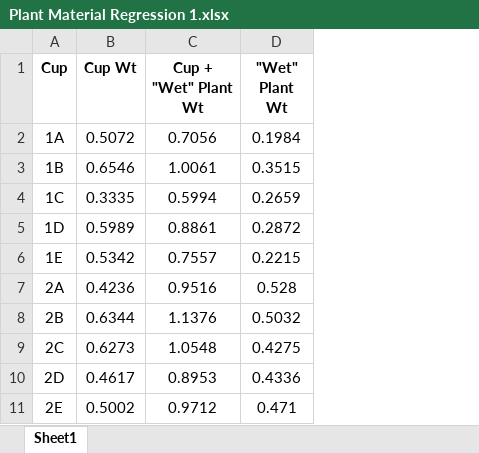
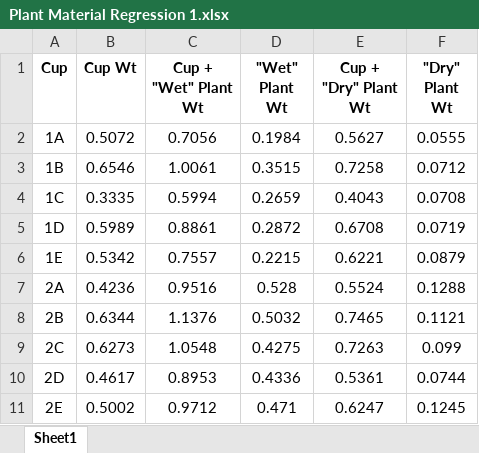
Before and after one commit to jamestbrown5/2018_Undergrad-Summer-Project, an Excel workbook: Documents/Plant Material Regression 1.xlsx, sheet Sheet1, drawn as a sheet; only a part is shown; values as stored, in another font and other column widths than the file's, no borders; the diff names each change by its address in the sheet, - before the commit and + after, or states it on an @@ line.

Commit message:
20180716 EVL

```diff
--- a/Documents/Plant Material Regression 1.xlsx (sheet Sheet1)
+++ b/Documents/Plant Material Regression 1.xlsx (sheet Sheet1)
+column E (Cup + "Dry" Plant Wt), rows 2-11: 0.5627 | 0.7258 | 0.4043 | 0.6708 | 0.6221 | 0.5524 | 0.7465 | 0.7263 | 0.5361 | 0.6247
+column F ("Dry" Plant Wt), rows 2-11: 0.0555 | 0.0712 | 0.0708 | 0.0719 | 0.0879 | 0.1288 | 0.1121 | 0.099 | 0.0744 | 0.1245
```
